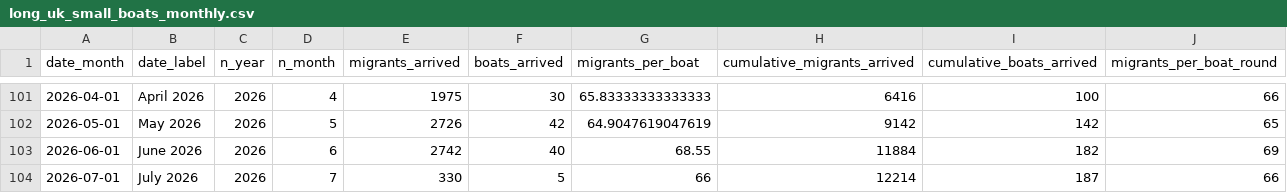
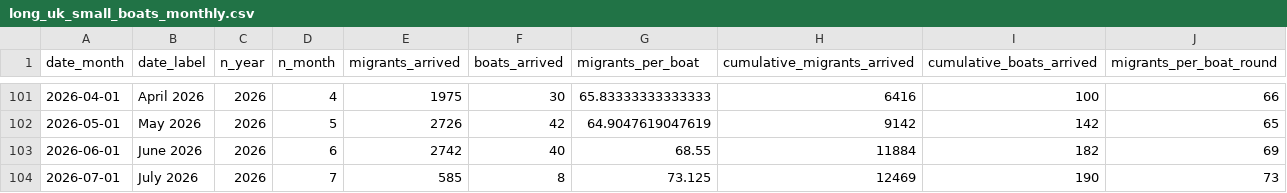
Before and after one commit to thenationalnews-datavis/uk_small_boats, a CSV file: output_data/long_uk_small_boats_monthly.csv, drawn as a sheet; only a part is shown, gaps mark what is left out.

```diff
--- a/output_data/long_uk_small_boats_monthly.csv
+++ b/output_data/long_uk_small_boats_monthly.csv
@@ -103,2 +103,2 @@ date_month,date_label,n_year,n_month,migrants_arrived,boats_arrived,migrants_per
 2026-06-01,June 2026,2026,6,2742,40,68.55,11884,182,69
-2026-07-01,July 2026,2026,7,330,5,66,12214,187,66
+2026-07-01,July 2026,2026,7,585,8,73.125,12469,190,73
```
Also changed, not shown: output_data/long_uk_small_boats_daily.csv, output_data/long_uk_small_boats_weekly.csv, 6 other files.
